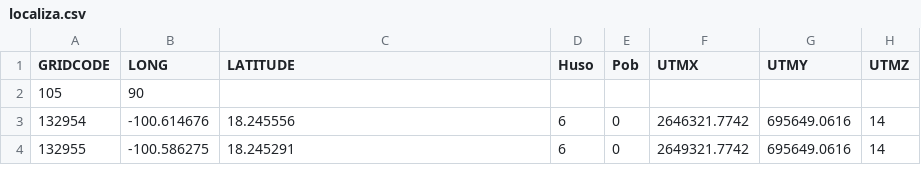
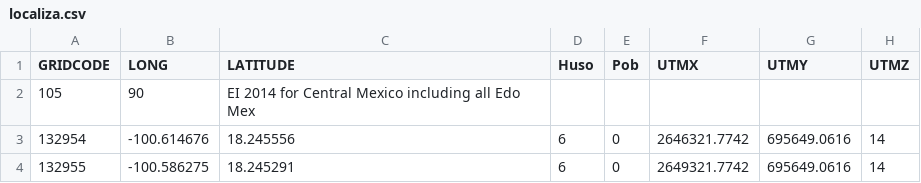
Before and after one commit to JoseAgustin/Emiss_ecaim, a CSV file: 07_puntual/localiza.csv, drawn as a sheet; only a part is shown.

```diff
--- a/07_puntual/localiza.csv
+++ b/07_puntual/localiza.csv
@@ -1,3 +1,3 @@
 GRIDCODE,LONG,LATITUDE,Huso,Pob,UTMX,UTMY,UTMZ
-105,90,,,,,,
+105,90,"EI 2014 for Central Mexico including all Edo Mex",,,,,
 132954,-100.614676,18.245556,6,0,2646321.7742,695649.0616,14
```
Also changed, not shown: 5 other files.
